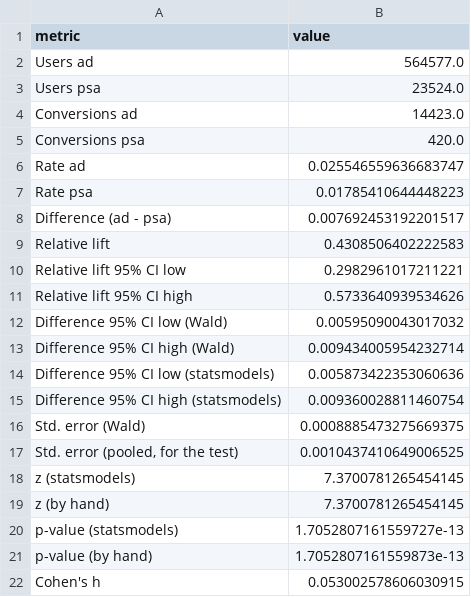
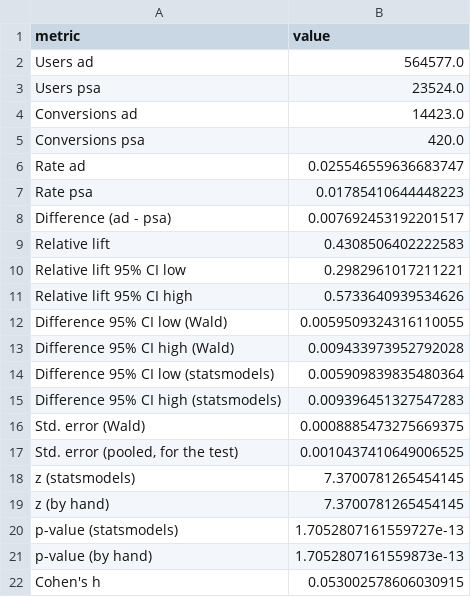
Before and after one commit to noivilbo/marketing-ab-test-analysis, a CSV file: data/processed/ab_results_python.csv, drawn as a sheet.

```diff
--- a/data/processed/ab_results_python.csv
+++ b/data/processed/ab_results_python.csv
@@ -11,6 +11,6 @@ Relative lift 95% CI low,0.2982961017211221
 Relative lift 95% CI high,0.5733640939534626
-Difference 95% CI low (Wald),0.00595090043017032
-Difference 95% CI high (Wald),0.009434005954232714
-Difference 95% CI low (statsmodels),0.005873422353060636
-Difference 95% CI high (statsmodels),0.009360028811460754
+Difference 95% CI low (Wald),0.0059509324316110055
+Difference 95% CI high (Wald),0.009433973952792028
+Difference 95% CI low (statsmodels),0.005909839835480364
+Difference 95% CI high (statsmodels),0.009396451327547283
 Std. error (Wald),0.0008885473275669375
```
Also changed, not shown: 2 other files.
